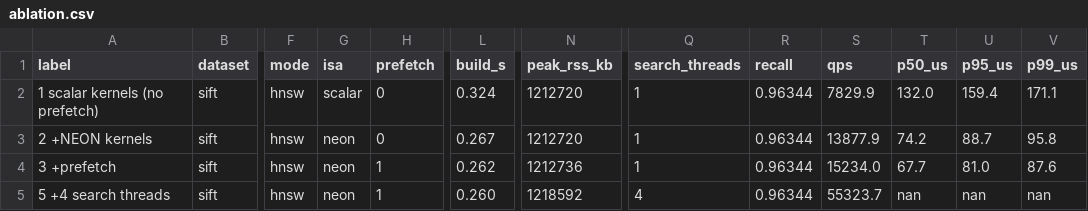
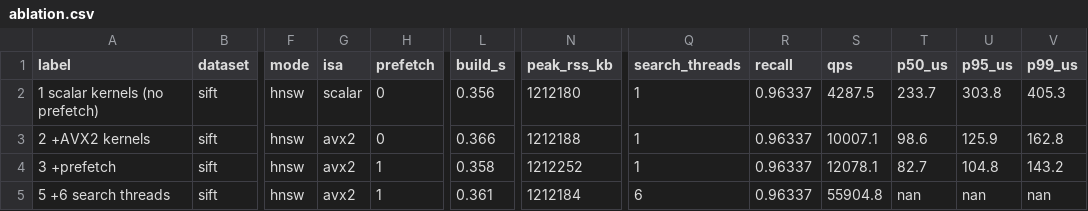
Before and after one commit to aman-todi/hnsw-engine, a CSV file: bench/results/ablation.csv, drawn as a sheet; only a part is shown, gaps mark what is left out; the diff names each change by its address in the sheet, - before the commit and + after, or states it on an @@ line.

```diff
--- a/bench/results/ablation.csv
+++ b/bench/results/ablation.csv
-L2 (build_s): 0.324
+L2 (build_s): 0.356
-N2 (peak_rss_kb): 1212720
+N2 (peak_rss_kb): 1212180
-R2:R5 (recall): 0.96344
+R2:R5 (recall): 0.96337
-S2 (qps): 7829.9
+S2 (qps): 4287.5
-T2 (p50_us): 132.0
+T2 (p50_us): 233.7
-U2 (p95_us): 159.4
+U2 (p95_us): 303.8
-V2 (p99_us): 171.1
+V2 (p99_us): 405.3
-A3 (label): 2 +NEON kernels
+A3 (label): 2 +AVX2 kernels
-G3:G5 (isa): neon
+G3:G5 (isa): avx2
-L3 (build_s): 0.267
+L3 (build_s): 0.366
-N3 (peak_rss_kb): 1212720
+N3 (peak_rss_kb): 1212188
-S3 (qps): 13877.9
+S3 (qps): 10007.1
-T3 (p50_us): 74.2
+T3 (p50_us): 98.6
-U3 (p95_us): 88.7
+U3 (p95_us): 125.9
-V3 (p99_us): 95.8
+V3 (p99_us): 162.8
-L4 (build_s): 0.262
+L4 (build_s): 0.358
-N4 (peak_rss_kb): 1212736
+N4 (peak_rss_kb): 1212252
-S4 (qps): 15234.0
+S4 (qps): 12078.1
-T4 (p50_us): 67.7
+T4 (p50_us): 82.7
-U4 (p95_us): 81.0
+U4 (p95_us): 104.8
-V4 (p99_us): 87.6
+V4 (p99_us): 143.2
-A5 (label): 5 +4 search threads
+A5 (label): 5 +6 search threads
-L5 (build_s): 0.260
+L5 (build_s): 0.361
-N5 (peak_rss_kb): 1218592
+N5 (peak_rss_kb): 1212184
-Q5 (search_threads): 4
+Q5 (search_threads): 6
-S5 (qps): 55323.7
+S5 (qps): 55904.8
```
Also changed, not shown: bench/results/filter.csv, bench/results/gist.csv, 12 other files.
